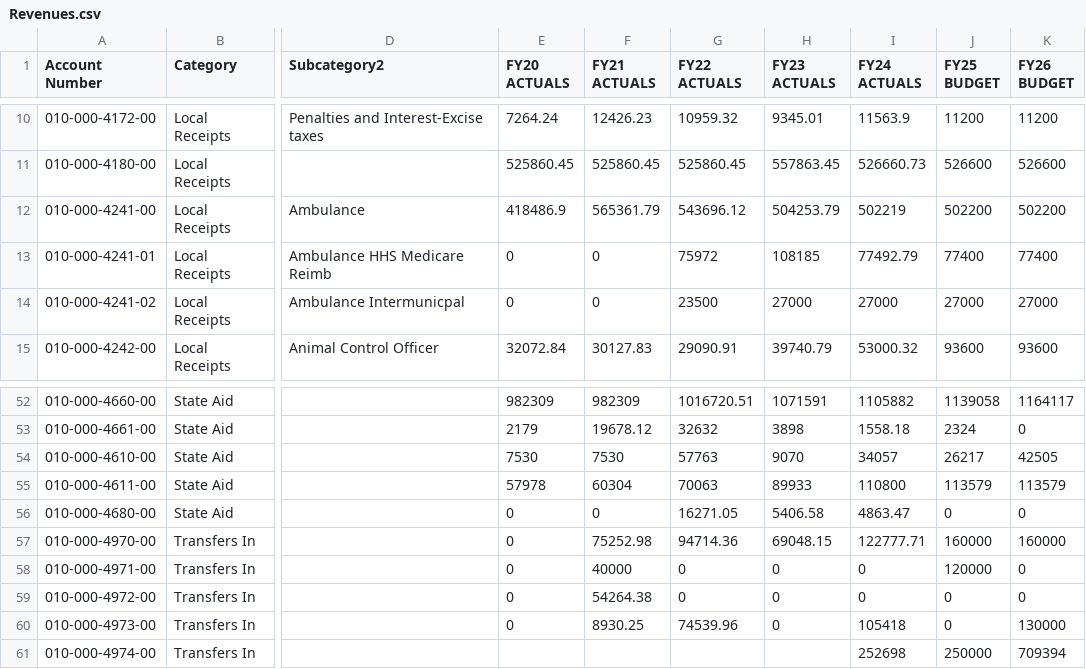
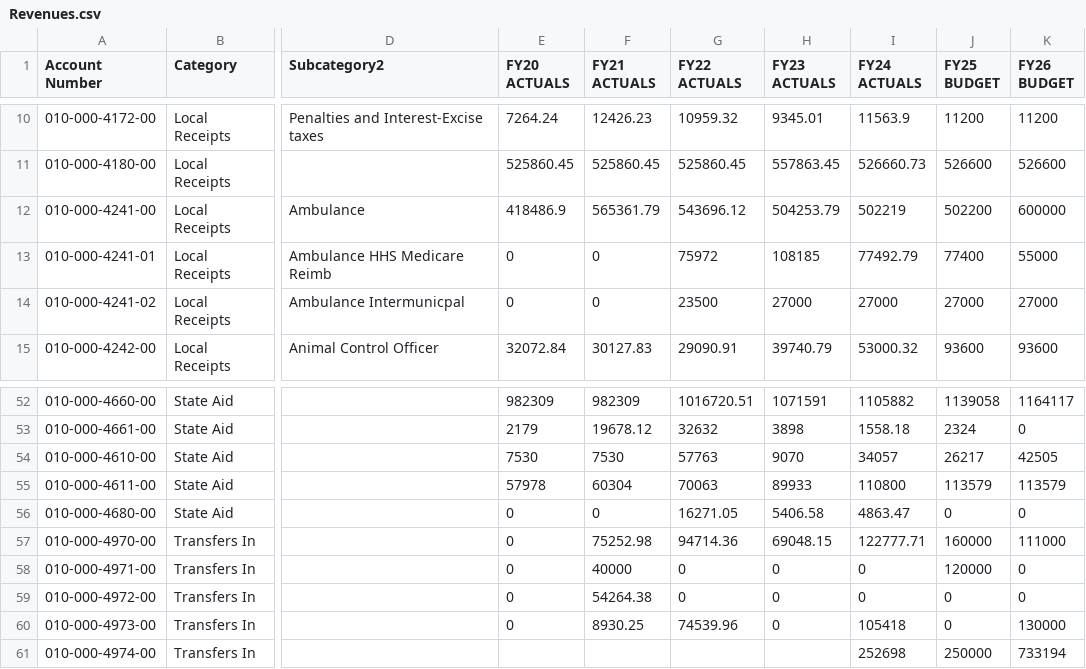
Before and after one commit to cyganiewicz/budget-portal, a CSV file: Revenues.csv, drawn as a sheet; only a part is shown, gaps mark what is left out; the diff names each change by its address in the sheet, - before the commit and + after, or states it on an @@ line.

Commit message:
Add files via upload

```diff
--- a/Revenues.csv
+++ b/Revenues.csv
-K12 (FY26 BUDGET): 502200
+K12 (FY26 BUDGET): 600000
-K13 (FY26 BUDGET): 77400
+K13 (FY26 BUDGET): 55000
-K57 (FY26 BUDGET): 160000
+K57 (FY26 BUDGET): 111000
-K61 (FY26 BUDGET): 709394
+K61 (FY26 BUDGET): 733194
```
